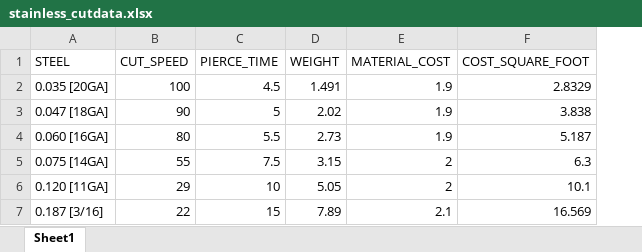
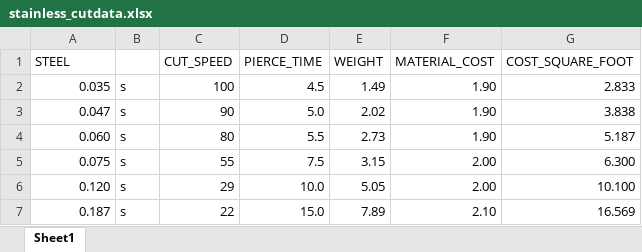
Before and after one commit to fdv99/laserQuote, an Excel workbook: stainless_cutdata.xlsx, sheet Sheet1, drawn as a sheet; values as stored, in another font and other column widths than the file's, no borders; removed rows and columns are numbered as before the commit, all else as after; the diff names each change by its address in the sheet, - before the commit and + after, or states it on an @@ line.

Commit message:
one table with carbon and stainless in it.  Can retrieve data now

```diff
--- a/stainless_cutdata.xlsx (sheet Sheet1)
+++ b/stainless_cutdata.xlsx (sheet Sheet1)
+column B, rows 3-5: all s; row 7: s
-row 2: 0.035 [20GA] | 100 | 4.5 | 1.491 | 1.9 | 2.8329
+row 2: 0.035 | s | 100 | 4.5 | 1.49 | 1.90 | 2.833
-A3 (STEEL): 0.047 [18GA]
+A3 (STEEL): 0.047
-D3 (PIERCE_TIME): 5
+D3 (PIERCE_TIME): 5.0
-F3:F4 (MATERIAL_COST): 1.9
+F3:F4 (MATERIAL_COST): 1.90
-A4 (STEEL): 0.060 [16GA]
+A4 (STEEL): 0.060
-A5 (STEEL): 0.075 [14GA]
+A5 (STEEL): 0.075
-F5 (MATERIAL_COST): 2
+F5 (MATERIAL_COST): 2.00
-G5 (COST_SQUARE_FOOT): 6.3
+G5 (COST_SQUARE_FOOT): 6.300
-row 6: 0.120 [11GA] | 29 | 10 | 5.05 | 2 | 10.1
+row 6: 0.120 | s | 29 | 10.0 | 5.05 | 2.00 | 10.100
-A7 (STEEL): 0.187 [3/16]
+A7 (STEEL): 0.187
-D7 (PIERCE_TIME): 15
+D7 (PIERCE_TIME): 15.0
-F7 (MATERIAL_COST): 2.1
+F7 (MATERIAL_COST): 2.10
```
Also changed, not shown: formulas that keep their value, carbon_cutdata.xlsx, cutdata.xlsx, 5 other files.
